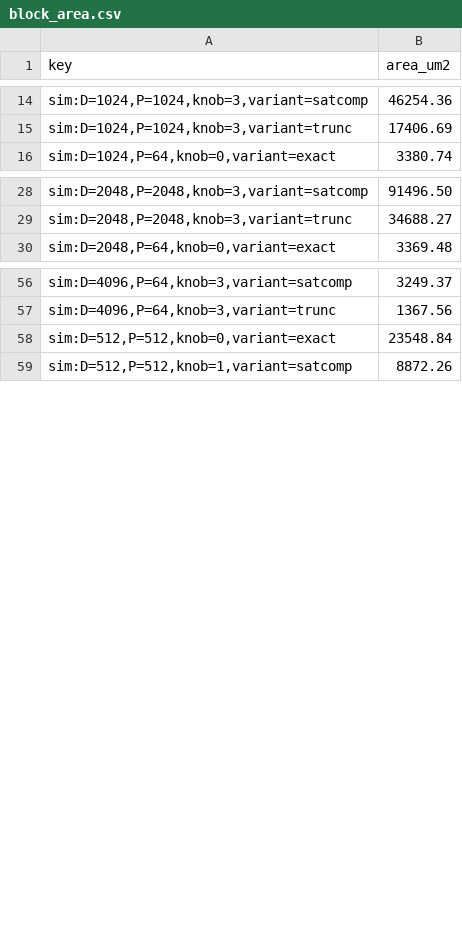
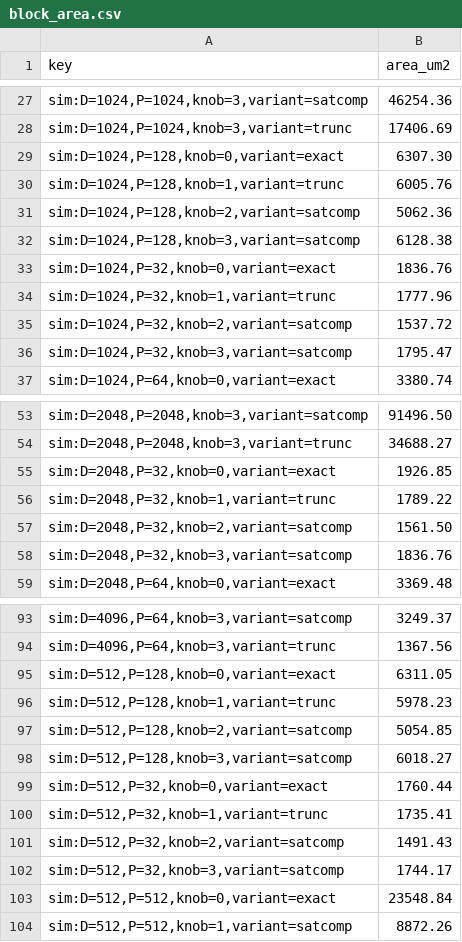
Before and after one commit to Mohit14036/sscs-ose-code-a-chip.github.io, a CSV file: ISSCC27/submitted_notebooks/approxhdc_forge/results/block_area.csv, drawn as a sheet; only a part is shown, gaps mark what is left out; the diff covers the shown part only; the diff names each change by its address in the sheet, - before the commit and + after, or states it on an @@ line.

```diff
--- a/ISSCC27/submitted_notebooks/approxhdc_forge/results/block_area.csv
+++ b/ISSCC27/submitted_notebooks/approxhdc_forge/results/block_area.csv
+row 29: sim:D=1024,P=128,knob=0,variant=exact | 6307.30
+row 30: sim:D=1024,P=128,knob=1,variant=trunc | 6005.76
+row 31: sim:D=1024,P=128,knob=2,variant=satcomp | 5062.36
+row 32: sim:D=1024,P=128,knob=3,variant=satcomp | 6128.38
+row 33: sim:D=1024,P=32,knob=0,variant=exact | 1836.76
+row 34: sim:D=1024,P=32,knob=1,variant=trunc | 1777.96
+row 35: sim:D=1024,P=32,knob=2,variant=satcomp | 1537.72
+row 36: sim:D=1024,P=32,knob=3,variant=satcomp | 1795.47
+row 55: sim:D=2048,P=32,knob=0,variant=exact | 1926.85
+row 56: sim:D=2048,P=32,knob=1,variant=trunc | 1789.22
+row 57: sim:D=2048,P=32,knob=2,variant=satcomp | 1561.50
+row 58: sim:D=2048,P=32,knob=3,variant=satcomp | 1836.76
+row 95: sim:D=512,P=128,knob=0,variant=exact | 6311.05
+row 96: sim:D=512,P=128,knob=1,variant=trunc | 5978.23
+row 97: sim:D=512,P=128,knob=2,variant=satcomp | 5054.85
+row 98: sim:D=512,P=128,knob=3,variant=satcomp | 6018.27
+row 99: sim:D=512,P=32,knob=0,variant=exact | 1760.44
+row 100: sim:D=512,P=32,knob=1,variant=trunc | 1735.41
+row 101: sim:D=512,P=32,knob=2,variant=satcomp | 1491.43
+row 102: sim:D=512,P=32,knob=3,variant=satcomp | 1744.17
```
Also changed, not shown: 44 added rows elsewhere in this file, 27 other files.
